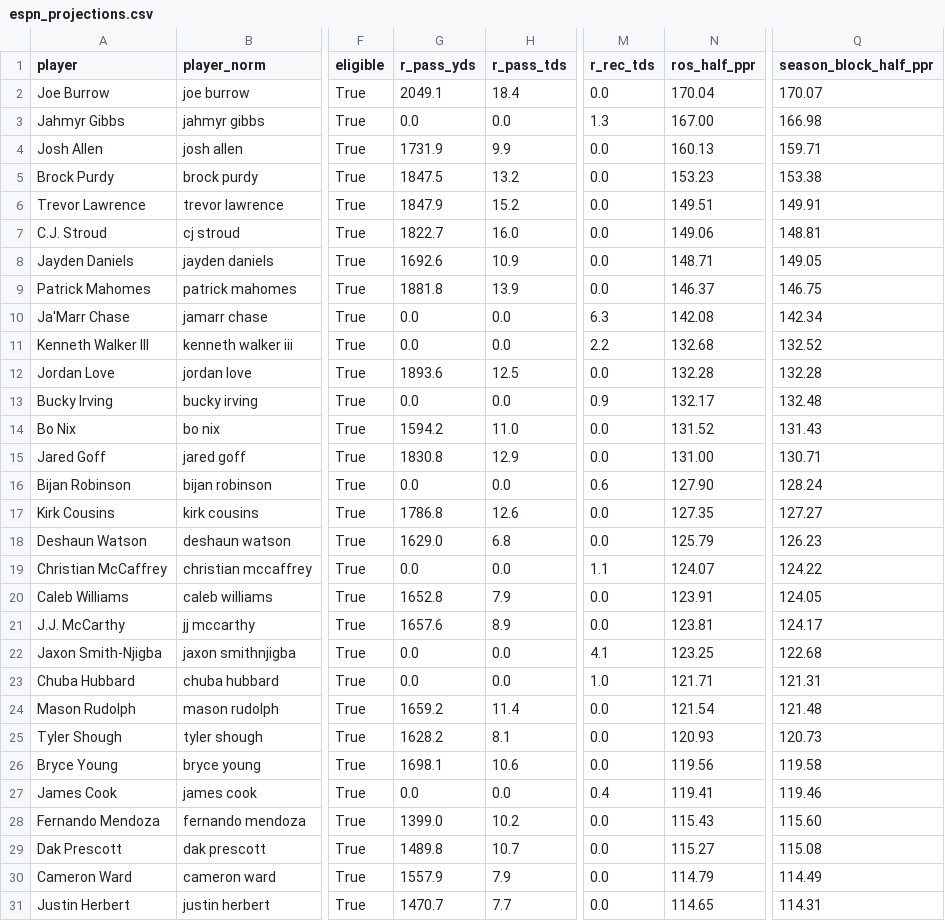
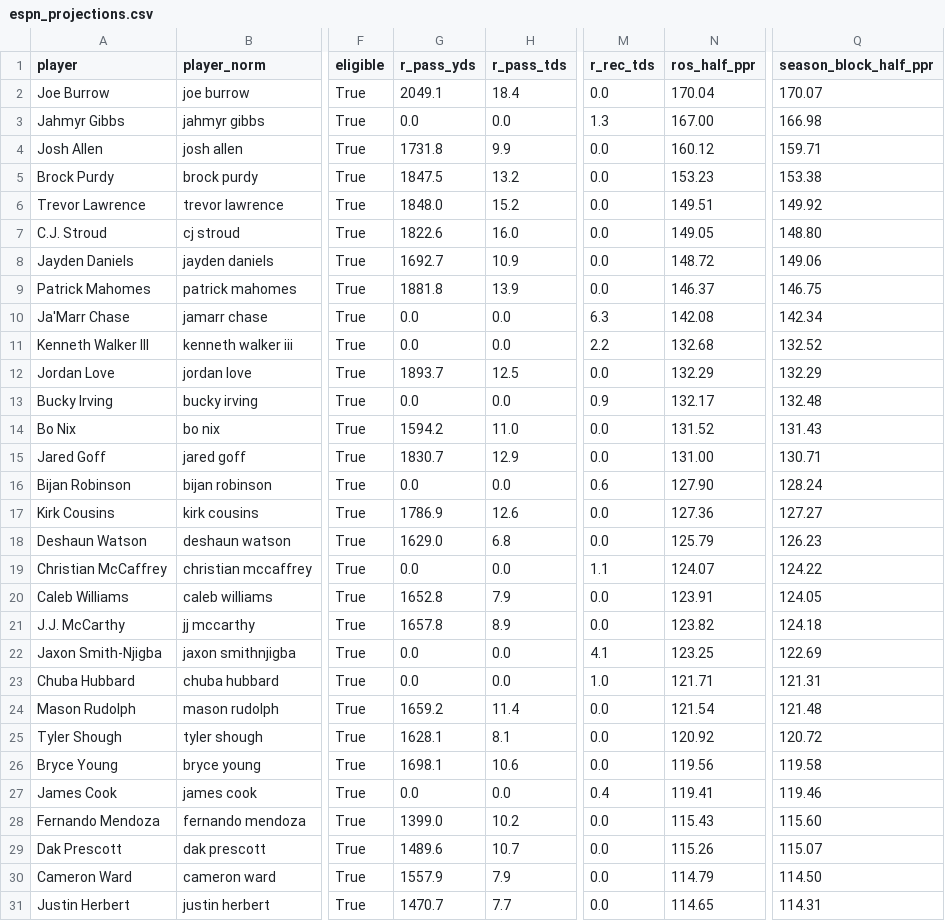
Before and after one commit to datadrivenfootball/fantasy-tools, a CSV file: data/inputs/espn_projections.csv, drawn as a sheet; only a part is shown, gaps mark what is left out; the diff covers the shown part only; the diff names each change by its address in the sheet, - before the commit and + after, or states it on an @@ line.

```diff
--- a/data/inputs/espn_projections.csv
+++ b/data/inputs/espn_projections.csv
-G4 (r_pass_yds): 1731.9
+G4 (r_pass_yds): 1731.8
-N4 (ros_half_ppr): 160.13
+N4 (ros_half_ppr): 160.12
-G6 (r_pass_yds): 1847.9
+G6 (r_pass_yds): 1848.0
-Q6 (season_block_half_ppr): 149.91
+Q6 (season_block_half_ppr): 149.92
-G7 (r_pass_yds): 1822.7
+G7 (r_pass_yds): 1822.6
-N7 (ros_half_ppr): 149.06
+N7 (ros_half_ppr): 149.05
-Q7 (season_block_half_ppr): 148.81
+Q7 (season_block_half_ppr): 148.80
-G8 (r_pass_yds): 1692.6
+G8 (r_pass_yds): 1692.7
-N8 (ros_half_ppr): 148.71
+N8 (ros_half_ppr): 148.72
-Q8 (season_block_half_ppr): 149.05
+Q8 (season_block_half_ppr): 149.06
-G12 (r_pass_yds): 1893.6
+G12 (r_pass_yds): 1893.7
-N12 (ros_half_ppr): 132.28
+N12 (ros_half_ppr): 132.29
-Q12 (season_block_half_ppr): 132.28
+Q12 (season_block_half_ppr): 132.29
-G15 (r_pass_yds): 1830.8
+G15 (r_pass_yds): 1830.7
-G17 (r_pass_yds): 1786.8
+G17 (r_pass_yds): 1786.9
-N17 (ros_half_ppr): 127.35
+N17 (ros_half_ppr): 127.36
-G21 (r_pass_yds): 1657.6
+G21 (r_pass_yds): 1657.8
-N21 (ros_half_ppr): 123.81
+N21 (ros_half_ppr): 123.82
-Q21 (season_block_half_ppr): 124.17
+Q21 (season_block_half_ppr): 124.18
-Q22 (season_block_half_ppr): 122.68
+Q22 (season_block_half_ppr): 122.69
-G25 (r_pass_yds): 1628.2
+G25 (r_pass_yds): 1628.1
-N25 (ros_half_ppr): 120.93
+N25 (ros_half_ppr): 120.92
-Q25 (season_block_half_ppr): 120.73
+Q25 (season_block_half_ppr): 120.72
-G29 (r_pass_yds): 1489.8
+G29 (r_pass_yds): 1489.6
-N29 (ros_half_ppr): 115.27
+N29 (ros_half_ppr): 115.26
-Q29 (season_block_half_ppr): 115.08
+Q29 (season_block_half_ppr): 115.07
-Q30 (season_block_half_ppr): 114.49
+Q30 (season_block_half_ppr): 114.50
```
Also changed, not shown: 1 added row, 1 removed row and 93 edited cells elsewhere in this file, 26 other files.
